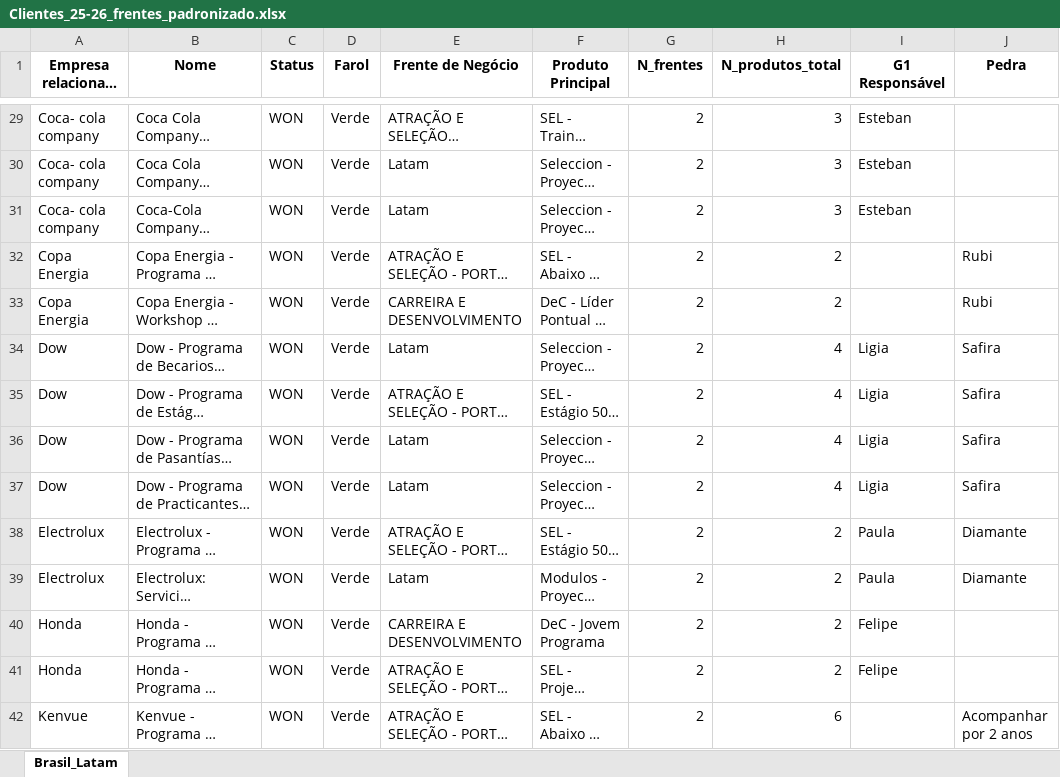
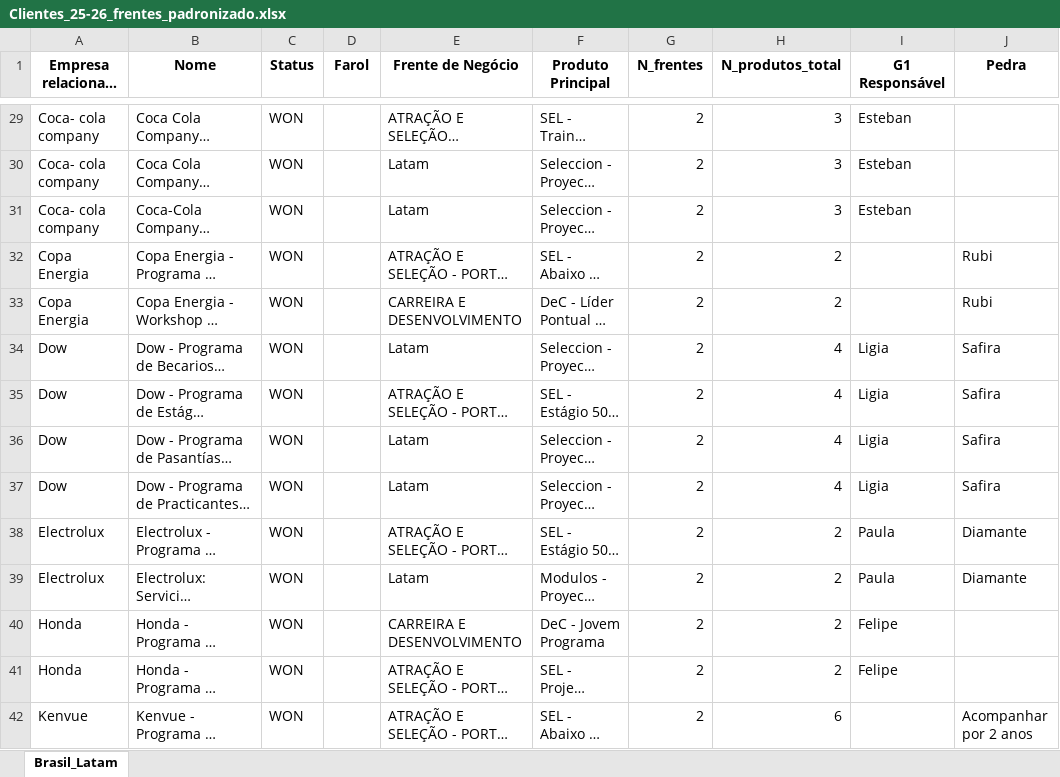
Before and after one commit to LucasF-Moreira/clientes_frentes, an Excel workbook: Clientes_25-26_frentes_padronizado.xlsx, sheet Brasil_Latam, drawn as a sheet; only a part is shown, gaps mark what is left out; long unchanged cells end in …; values as stored, in another font and other column widths than the file's, no borders; the diff covers the shown part only; the diff names each change by its address in the sheet, - before the commit and + after, or states it on an @@ line.

```diff
--- a/Clientes_25-26_frentes_padronizado.xlsx (sheet Brasil_Latam)
+++ b/Clientes_25-26_frentes_padronizado.xlsx (sheet Brasil_Latam)
-D29:D42 (Farol): Verde
+D29:D42 (Farol): (empty)
```
Also changed, not shown: 21 added rows, 21 removed rows, 1 moved row and 178 edited cells elsewhere in this sheet.
